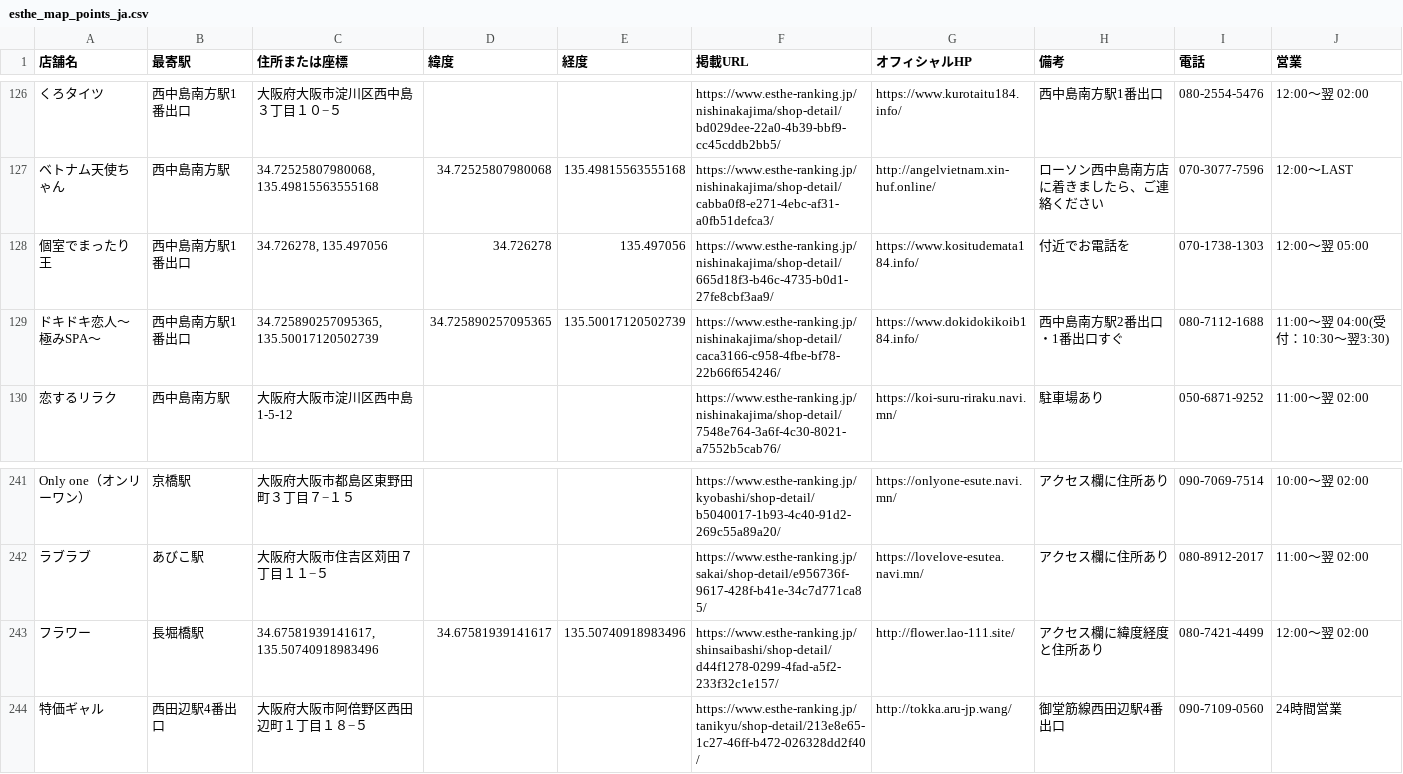
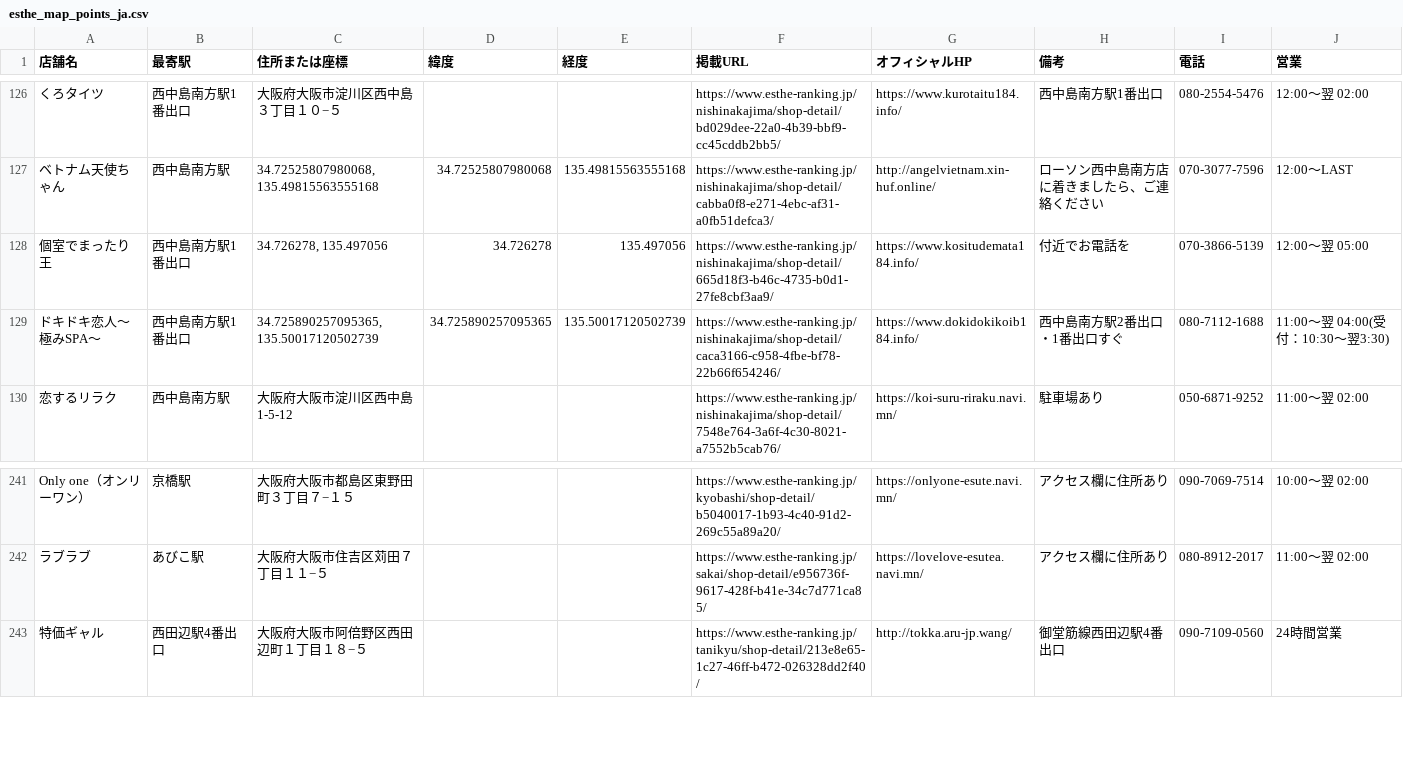
Before and after one commit to tknboon/esthe-viewer, a CSV file: region-data/osaka/esthe_map_points_ja.csv, drawn as a sheet; only a part is shown, gaps mark what is left out; the diff names each change by its address in the sheet, - before the commit and + after, or states it on an @@ line.

```diff
--- a/region-data/osaka/esthe_map_points_ja.csv
+++ b/region-data/osaka/esthe_map_points_ja.csv
-I128 (電話): 070-1738-1303
+I128 (電話): 070-3866-5139
-row 243: フラワー | 長堀橋駅 | 34.67581939141617, 135.50740918983496 | 34.67581939141617 | 135.50740918983496 | https://www.esthe-ranking.jp/shinsaibashi/shop-detail/d44f1278-0299-4fad-a5f2-233f32c1e157/ | http://flower.lao-111.site/ | アクセス欄に緯度経度と住所あり | 080-7421-4499 | 12:00～翌 02:00
```
Also changed, not shown: region-data/osaka/esthe_legacy_rows.csv, region-data/tokyo/esthe_legacy_rows.csv, 28 other files.
